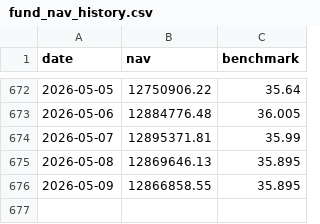
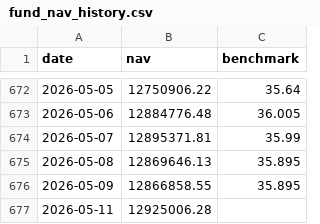
Before and after one commit to Sbirrondi/sfc-portfolio-tracker, a CSV file: data/fund_nav_history.csv, drawn as a sheet; only a part is shown, gaps mark what is left out; the diff names each change by its address in the sheet, - before the commit and + after, or states it on an @@ line.

```diff
--- a/data/fund_nav_history.csv
+++ b/data/fund_nav_history.csv
+row 677: 2026-05-11 | 12925006.28
```
Also changed, not shown: data/fund_positions.csv, 2 other files.
